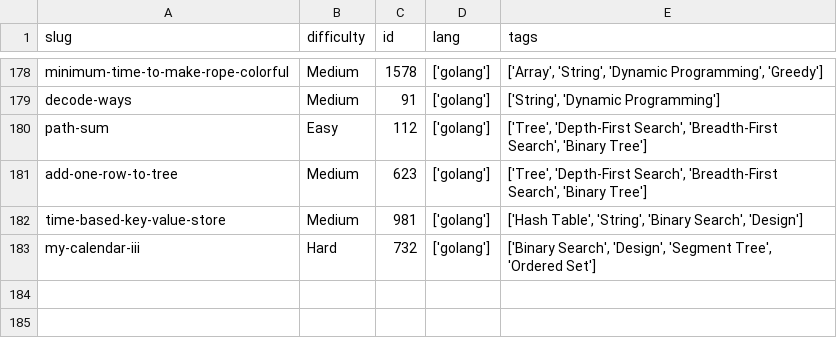
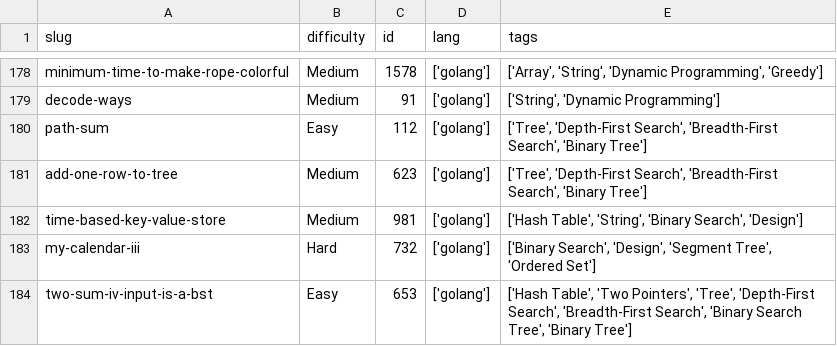
Before and after one commit to dimaglushkov/solutions, a CSV file: leetcode/.meta.csv, drawn as a sheet; only a part is shown, gaps mark what is left out.

```diff
--- a/leetcode/.meta.csv
+++ b/leetcode/.meta.csv
@@ -183 +183,2 @@ time-based-key-value-store,Medium,981,['golang'],"['Hash Table', 'String', 'Bina
 my-calendar-iii,Hard,732,['golang'],"['Binary Search', 'Design', 'Segment Tree', 'Ordered Set']"
+two-sum-iv-input-is-a-bst,Easy,653,['golang'],"['Hash Table', 'Two Pointers', 'Tree', 'Depth-First Search', 'Breadth-First Search', 'Binary Search Tree', 'Binary Tree']"
```
Also changed, not shown: 5 other files.
